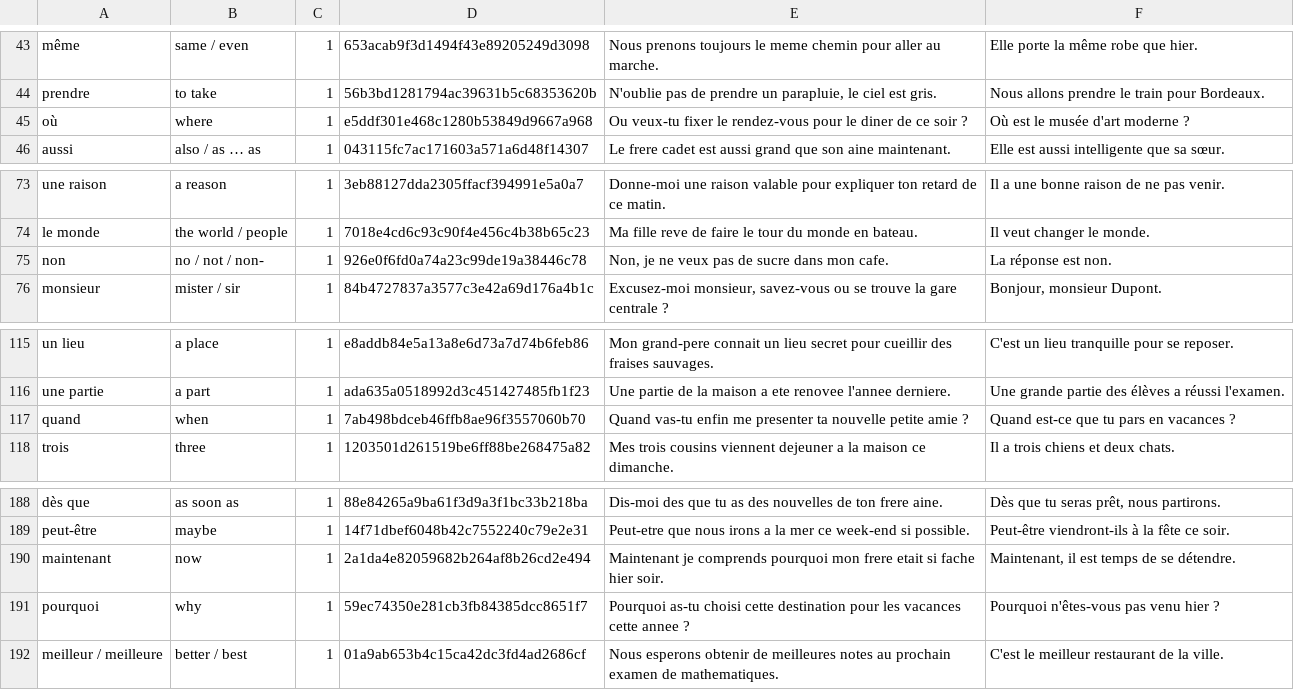
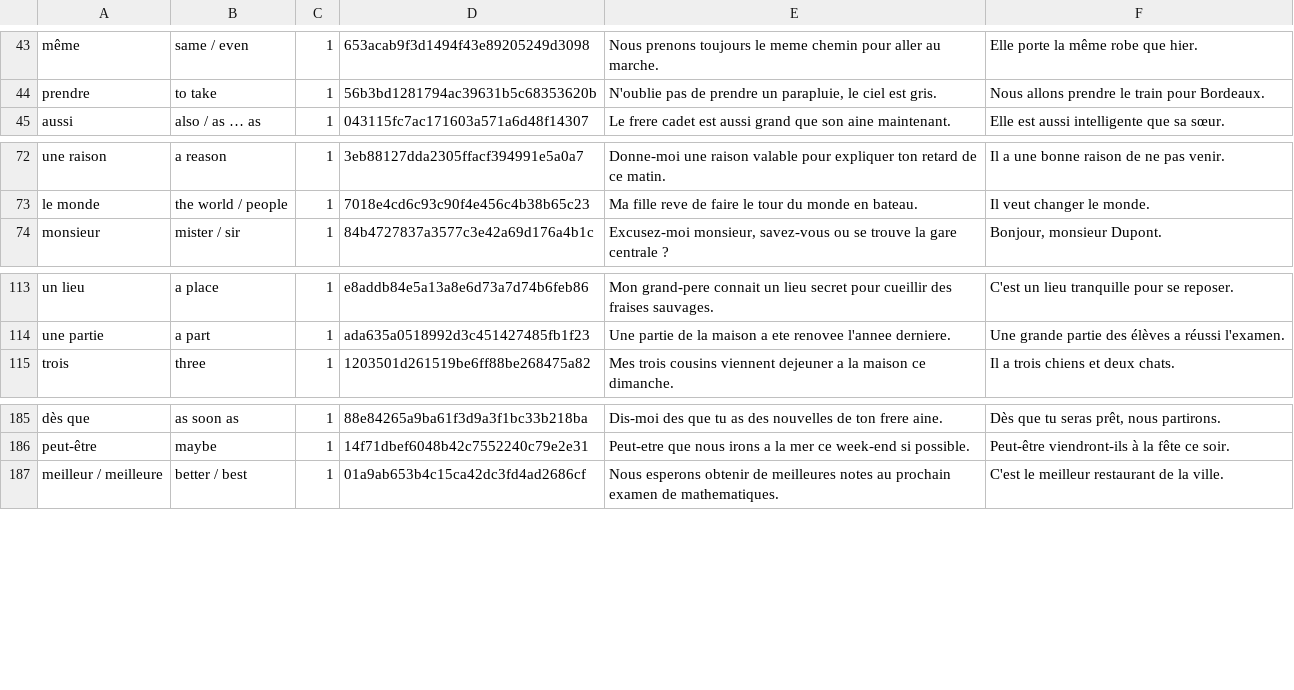
Before and after one commit to Wandersalamander/FrenchWordWizard, a CSV file: app/src/main/assets/french/dictionary_sorted_french_01.csv, drawn as a sheet; only a part is shown, gaps mark what is left out; the diff names each change by its address in the sheet, - before the commit and + after, or states it on an @@ line.

```diff
--- a/app/src/main/assets/french/dictionary_sorted_french_01.csv
+++ b/app/src/main/assets/french/dictionary_sorted_french_01.csv
-row 45: où | where | 1 | e5ddf301e468c1280b53849d9667a968 | Ou veux-tu fixer le rendez-vous pour le diner de ce soir ? | Où est le musée d'art moderne ?
-row 75: non | no / not / non- | 1 | 926e0f6fd0a74a23c99de19a38446c78 | Non, je ne veux pas de sucre dans mon cafe. | La réponse est non.
-row 117: quand | when | 1 | 7ab498bdceb46ffb8ae96f3557060b70 | Quand vas-tu enfin me presenter ta nouvelle petite amie ? | Quand est-ce que tu pars en vacances ?
-row 190: maintenant | now | 1 | 2a1da4e82059682b264af8b26cd2e494 | Maintenant je comprends pourquoi mon frere etait si fache hier soir. | Maintenant, il est temps de se détendre.
-row 191: pourquoi | why | 1 | 59ec74350e281cb3fb84385dcc8651f7 | Pourquoi as-tu choisi cette destination pour les vacances cette annee ? | Pourquoi n'êtes-vous pas venu hier ?
```
Also changed, not shown: app/src/main/assets/chinese/dictionary_sorted_chinese_01.csv, app/src/main/assets/german/dictionary_sorted_german_01.csv, 21 other files.
